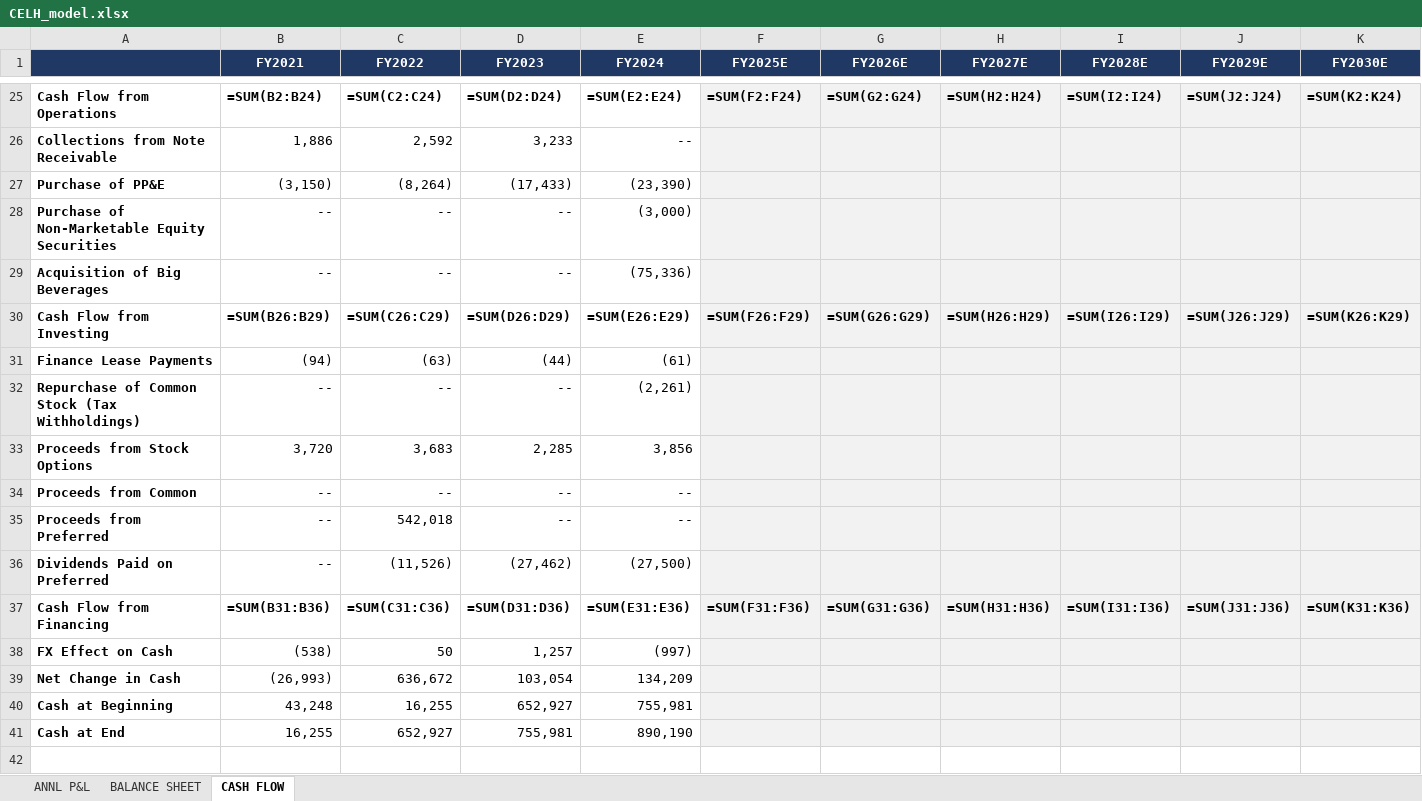
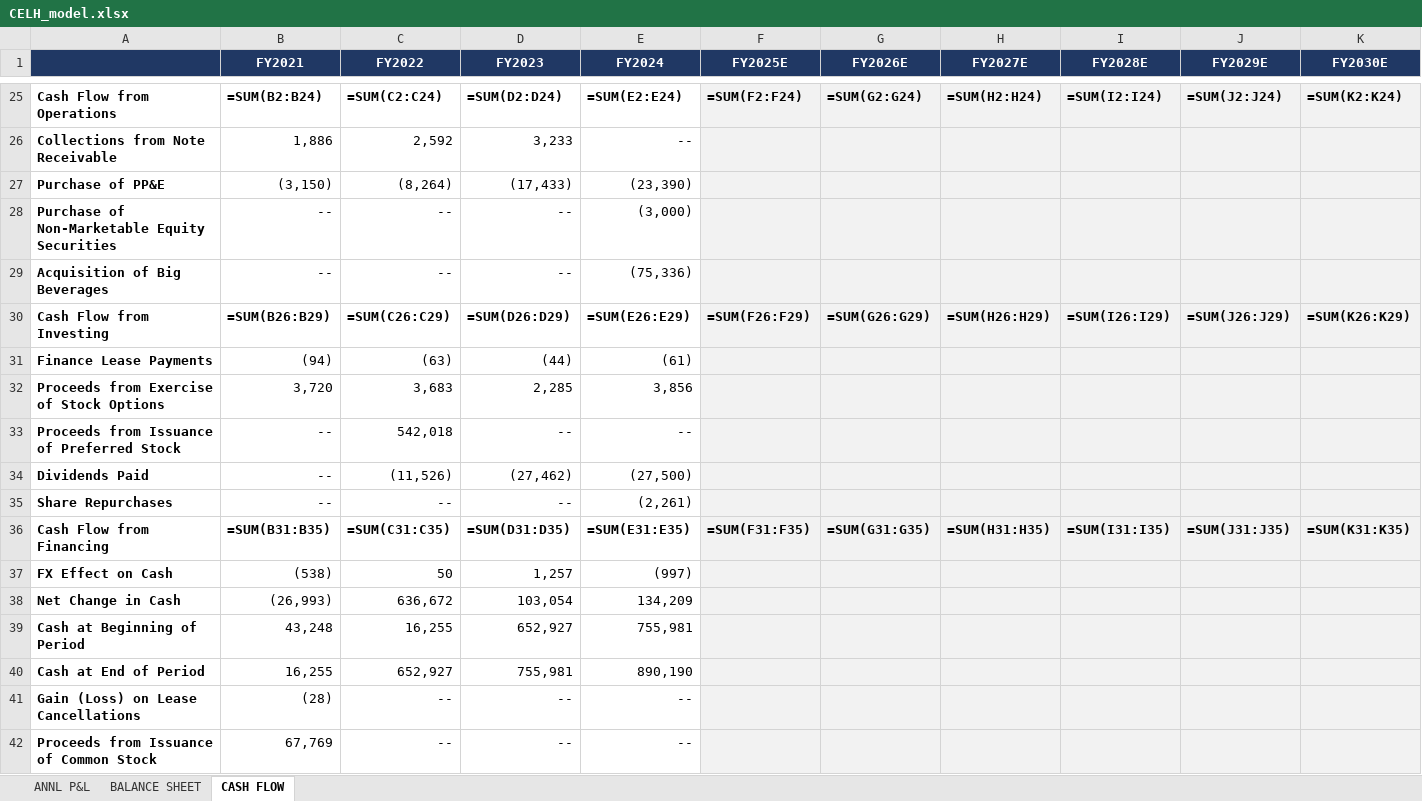
Before and after one commit to grodino12/grodino_brain, an Excel workbook: Knowledge/Model Schema/CELH/Model Output/CELH_model.xlsx, sheet CASH FLOW, drawn as a sheet; only a part is shown, gaps mark what is left out; values as stored, in another font and other column widths than the file's, no borders; formulas without a stored value are shown as written; removed rows and columns are numbered as before the commit, all else as after; the diff covers the shown part only; the diff names each change by its address in the sheet, - before the commit and + after, or states it on an @@ line.

```diff
--- a/Knowledge/Model Schema/CELH/Model Output/CELH_model.xlsx (sheet CASH FLOW)
+++ b/Knowledge/Model Schema/CELH/Model Output/CELH_model.xlsx (sheet CASH FLOW)
-row 32: Repurchase of Common Stock (Tax Withholdings) | -- | -- | -- | (2,261)
-A32: Proceeds from Stock Options
+A32: Proceeds from Exercise of Stock Options
-row 34: Proceeds from Common | -- | -- | -- | --
-A33: Proceeds from Preferred
+A33: Proceeds from Issuance of Preferred Stock
-A34: Dividends Paid on Preferred
+A34: Dividends Paid
+row 35: Share Repurchases | -- | -- | -- | (2,261)
-B36 (FY2021): =SUM(B31:B36)
+B36 (FY2021): =SUM(B31:B35)
-C36 (FY2022): =SUM(C31:C36)
+C36 (FY2022): =SUM(C31:C35)
-D36 (FY2023): =SUM(D31:D36)
+D36 (FY2023): =SUM(D31:D35)
-E36 (FY2024): =SUM(E31:E36)
+E36 (FY2024): =SUM(E31:E35)
-F36 (FY2025E): =SUM(F31:F36)
+F36 (FY2025E): =SUM(F31:F35)
-G36 (FY2026E): =SUM(G31:G36)
+G36 (FY2026E): =SUM(G31:G35)
-H36 (FY2027E): =SUM(H31:H36)
+H36 (FY2027E): =SUM(H31:H35)
-I36 (FY2028E): =SUM(I31:I36)
+I36 (FY2028E): =SUM(I31:I35)
-J36 (FY2029E): =SUM(J31:J36)
+J36 (FY2029E): =SUM(J31:J35)
-K36 (FY2030E): =SUM(K31:K36)
+K36 (FY2030E): =SUM(K31:K35)
-A39: Cash at Beginning
+A39: Cash at Beginning of Period
-A40: Cash at End
+A40: Cash at End of Period
+row 41: Gain (Loss) on Lease Cancellations | (28) | -- | -- | --
+row 42: Proceeds from Issuance of Common Stock | 67,769 | -- | -- | --
```
Also changed, not shown: 2 added rows, 2 removed rows, 2 moved rows and 7 edited cells elsewhere in this sheet, sheet BALANCE SHEET, sheet ANNL P&L, 7 other files.
